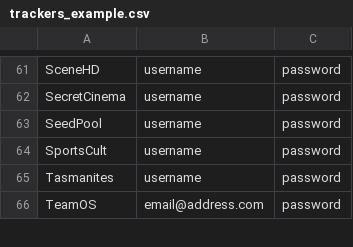
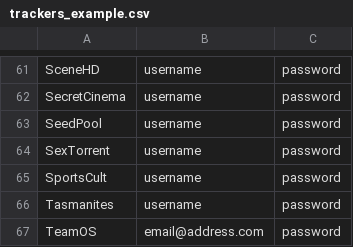
Before and after one commit to zodac-personal/tracker-profiles, a CSV file: docker/trackers_example.csv, drawn as a sheet; only a part is shown, gaps mark what is left out; the diff names each change by its address in the sheet, - before the commit and + after, or states it on an @@ line.

Commit message:
[SexTorrent] Implemented tracker

```diff
--- a/docker/trackers_example.csv
+++ b/docker/trackers_example.csv
+row 64: SexTorrent | username | password
```
Also changed, not shown: 2 other files.
